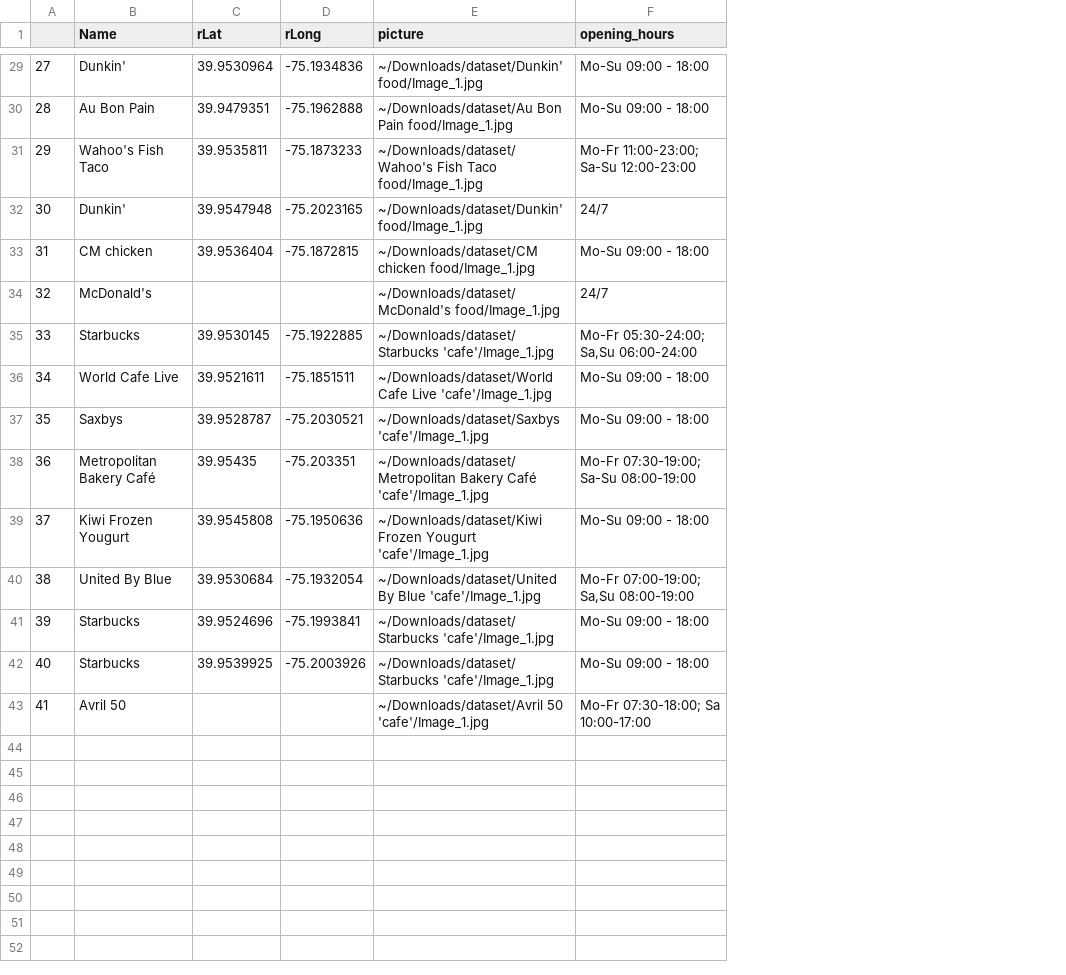
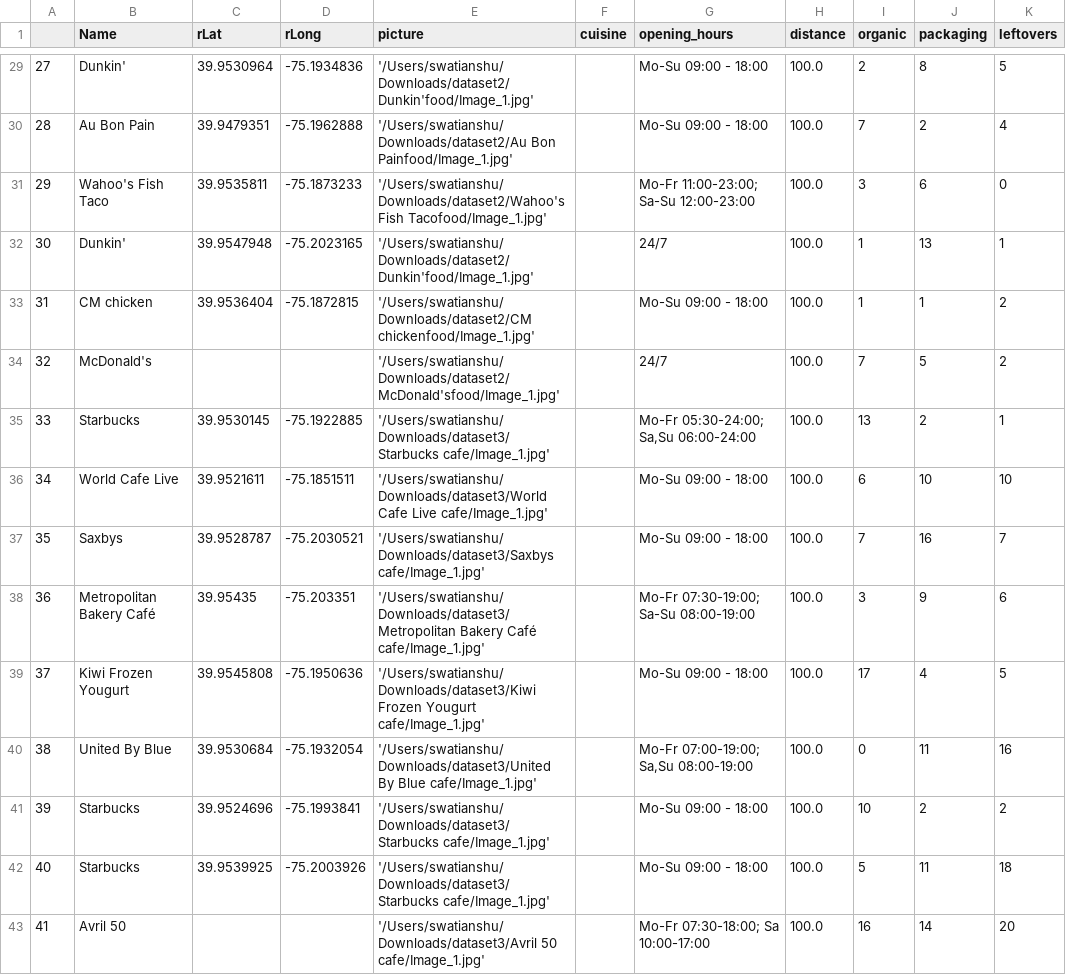
Before and after one commit to bharathi2203/SusFood, a CSV file: RestDataBase2.csv, drawn as a sheet; only a part is shown, gaps mark what is left out; the diff covers the shown part only; the diff names each change by its address in the sheet, - before the commit and + after, or states it on an @@ line.

```diff
--- a/RestDataBase2.csv
+++ b/RestDataBase2.csv
+column F (cuisine), empty
+column H (distance), rows 29-43: all 100.0
+column I (organic), rows 29-43: 2 | 7 | 3 | 1 | 1 | 7 | 13 | 6 | 7 | 3 | 17 | 0 | 10 | 5 | 16
+column J (packaging), rows 29-43: 8 | 2 | 6 | 13 | 1 | 5 | 2 | 10 | 16 | 9 | 4 | 11 | 2 | 11 | 14
+column K (leftovers), rows 29-43: 5 | 4 | 0 | 1 | 2 | 2 | 1 | 10 | 7 | 6 | 5 | 16 | 2 | 18 | 20
-E29 (picture): ~/Downloads/dataset/Dunkin' food/Image_1.jpg
+E29 (picture): '/Users/swatianshu/Downloads/dataset2/Dunkin'food/Image_1.jpg'
-E30 (picture): ~/Downloads/dataset/Au Bon Pain food/Image_1.jpg
+E30 (picture): '/Users/swatianshu/Downloads/dataset2/Au Bon Painfood/Image_1.jpg'
-E31 (picture): ~/Downloads/dataset/Wahoo's Fish Taco food/Image_1.jpg
+E31 (picture): '/Users/swatianshu/Downloads/dataset2/Wahoo's Fish Tacofood/Image_1.jpg'
-E32 (picture): ~/Downloads/dataset/Dunkin' food/Image_1.jpg
+E32 (picture): '/Users/swatianshu/Downloads/dataset2/Dunkin'food/Image_1.jpg'
-E33 (picture): ~/Downloads/dataset/CM chicken food/Image_1.jpg
+E33 (picture): '/Users/swatianshu/Downloads/dataset2/CM chickenfood/Image_1.jpg'
-E34 (picture): ~/Downloads/dataset/McDonald's food/Image_1.jpg
+E34 (picture): '/Users/swatianshu/Downloads/dataset2/McDonald'sfood/Image_1.jpg'
-E35 (picture): ~/Downloads/dataset/Starbucks 'cafe'/Image_1.jpg
+E35 (picture): '/Users/swatianshu/Downloads/dataset3/Starbucks cafe/Image_1.jpg'
-E36 (picture): ~/Downloads/dataset/World Cafe Live 'cafe'/Image_1.jpg
+E36 (picture): '/Users/swatianshu/Downloads/dataset3/World Cafe Live cafe/Image_1.jpg'
-E37 (picture): ~/Downloads/dataset/Saxbys 'cafe'/Image_1.jpg
+E37 (picture): '/Users/swatianshu/Downloads/dataset3/Saxbys cafe/Image_1.jpg'
-E38 (picture): ~/Downloads/dataset/Metropolitan Bakery Café 'cafe'/Image_1.jpg
+E38 (picture): '/Users/swatianshu/Downloads/dataset3/Metropolitan Bakery Café cafe/Image_1.jpg'
-E39 (picture): ~/Downloads/dataset/Kiwi Frozen Yougurt 'cafe'/Image_1.jpg
+E39 (picture): '/Users/swatianshu/Downloads/dataset3/Kiwi Frozen Yougurt cafe/Image_1.jpg'
-E40 (picture): ~/Downloads/dataset/United By Blue 'cafe'/Image_1.jpg
+E40 (picture): '/Users/swatianshu/Downloads/dataset3/United By Blue cafe/Image_1.jpg'
-E41:E42 (picture): ~/Downloads/dataset/Starbucks 'cafe'/Image_1.jpg
+E41:E42 (picture): '/Users/swatianshu/Downloads/dataset3/Starbucks cafe/Image_1.jpg'
-E43 (picture): ~/Downloads/dataset/Avril 50 'cafe'/Image_1.jpg
+E43 (picture): '/Users/swatianshu/Downloads/dataset3/Avril 50 cafe/Image_1.jpg'
```
Also changed, not shown: 27 edited cells elsewhere in this file, 3 other files.
